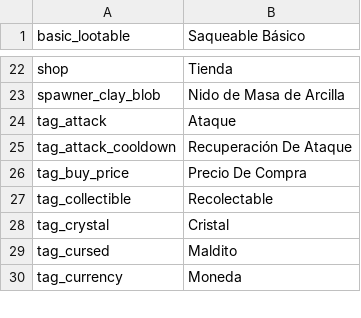
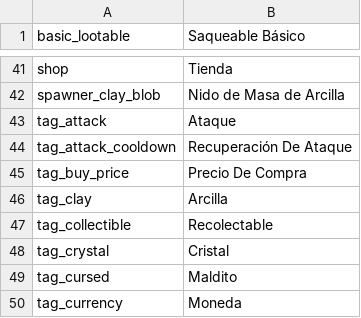
Before and after one commit to Danilo-Hernandez-DF/DungeonCrawlerGame, a CSV file: Assets/_Project/Resources/Localisation/Spanish.csv, drawn as a sheet; only a part is shown, gaps mark what is left out; the diff covers the shown part only.

```diff
--- a/Assets/_Project/Resources/Localisation/Spanish.csv
+++ b/Assets/_Project/Resources/Localisation/Spanish.csv
@@ -26,2 +45,3 @@
 "tag_buy_price","Precio De Compra",
+"tag_clay","Arcilla",
 "tag_collectible","Recolectable",
```
Also changed, not shown: 21 added rows elsewhere in this file, Assets/_Project/Resources/Localisation/English.csv, 17 other files.
